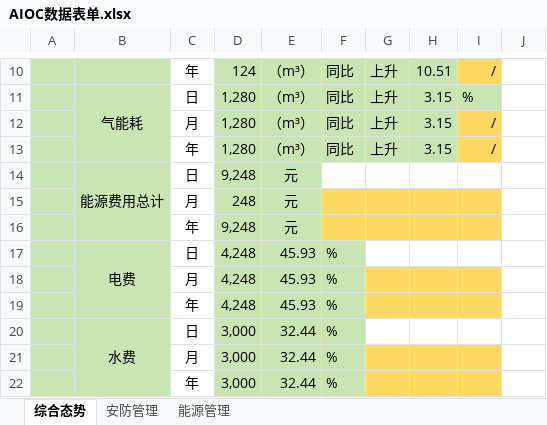
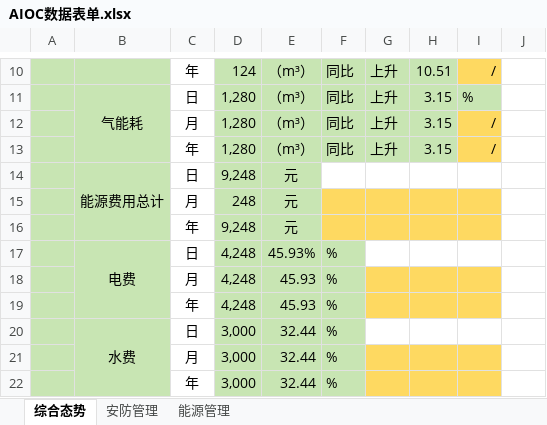
Before and after one commit to ChenCheng19981014/Vue3-AIOC, an Excel workbook: public/excel/AIOC数据表单.xlsx, sheet 综合态势, drawn as a sheet; only a part is shown, gaps mark what is left out; values as stored, in another font and other column widths than the file's, no borders; the diff names each change by its address in the sheet, - before the commit and + after, or states it on an @@ line.

```diff
--- a/public/excel/AIOC数据表单.xlsx (sheet 综合态势)
+++ b/public/excel/AIOC数据表单.xlsx (sheet 综合态势)
-E17: 45.93
+E17: 45.93%
```
Also changed, not shown: sheet 能源管理, formulas that keep their value, 9 other files.
